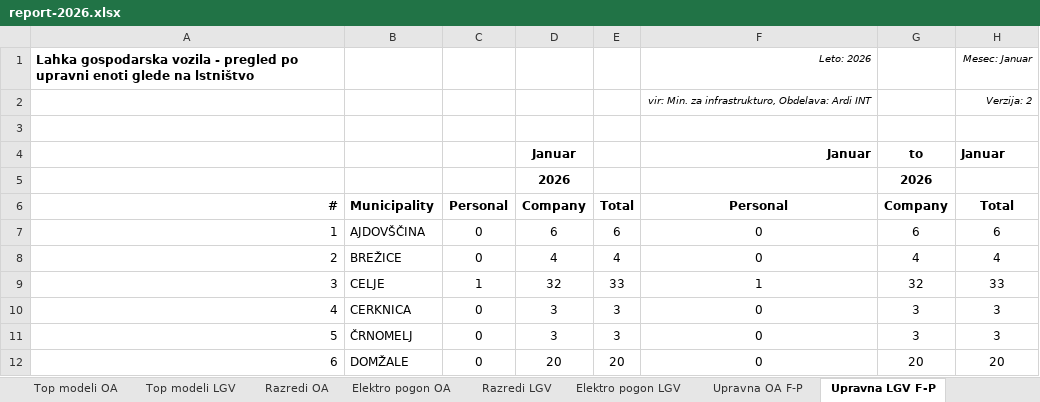
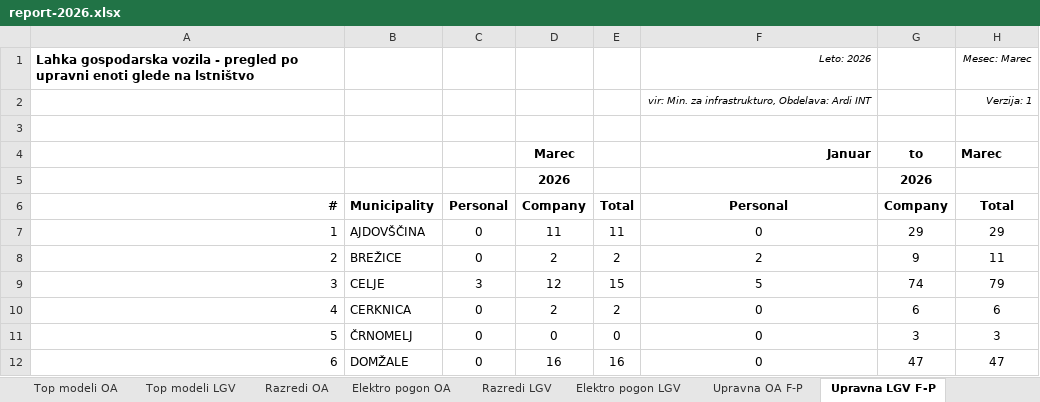
Before and after one commit to sivko2/SloCarStats2, an Excel workbook: report-2026.xlsx, sheet Upravna LGV F-P, drawn as a sheet; only a part is shown; values as stored, in another font and other column widths than the file's, no borders; the diff covers the shown part only; the diff names each change by its address in the sheet, - before the commit and + after, or states it on an @@ line.

```diff
--- a/report-2026.xlsx (sheet Upravna LGV F-P)
+++ b/report-2026.xlsx (sheet Upravna LGV F-P)
-H1: Mesec: Januar
+H1: Mesec: Marec
-H2: Verzija: 2
+H2: Verzija: 1
-D4: Januar
+D4: Marec
-H4: Januar
+H4: Marec
-D7: 6
+D7: 11
-E7: 6
+E7: 11
-G7: 6
+G7: 29
-H7: 6
+H7: 29
-D8: 4
+D8: 2
-E8: 4
+E8: 2
-F8: 0
+F8: 2
-G8: 4
+G8: 9
-H8: 4
+H8: 11
-C9: 1
+C9: 3
-D9: 32
+D9: 12
-E9: 33
+E9: 15
-F9: 1
+F9: 5
-G9: 32
+G9: 74
-H9: 33
+H9: 79
-D10: 3
+D10: 2
-E10: 3
+E10: 2
-G10: 3
+G10: 6
-H10: 3
+H10: 6
-D11: 3
+D11: 0
-E11: 3
+E11: 0
-D12: 20
+D12: 16
-E12: 20
+E12: 16
-G12: 20
+G12: 47
-H12: 20
+H12: 47
```
Also changed, not shown: 1 added row, 1 removed row and 263 edited cells elsewhere in this sheet, sheet Razredi OA, sheet Elektro pogon OA, sheet Razredi LGV, sheet Znamke OA, sheet Upravna OA F-P, sheet Top modeli LGV, 6 more sheets.
